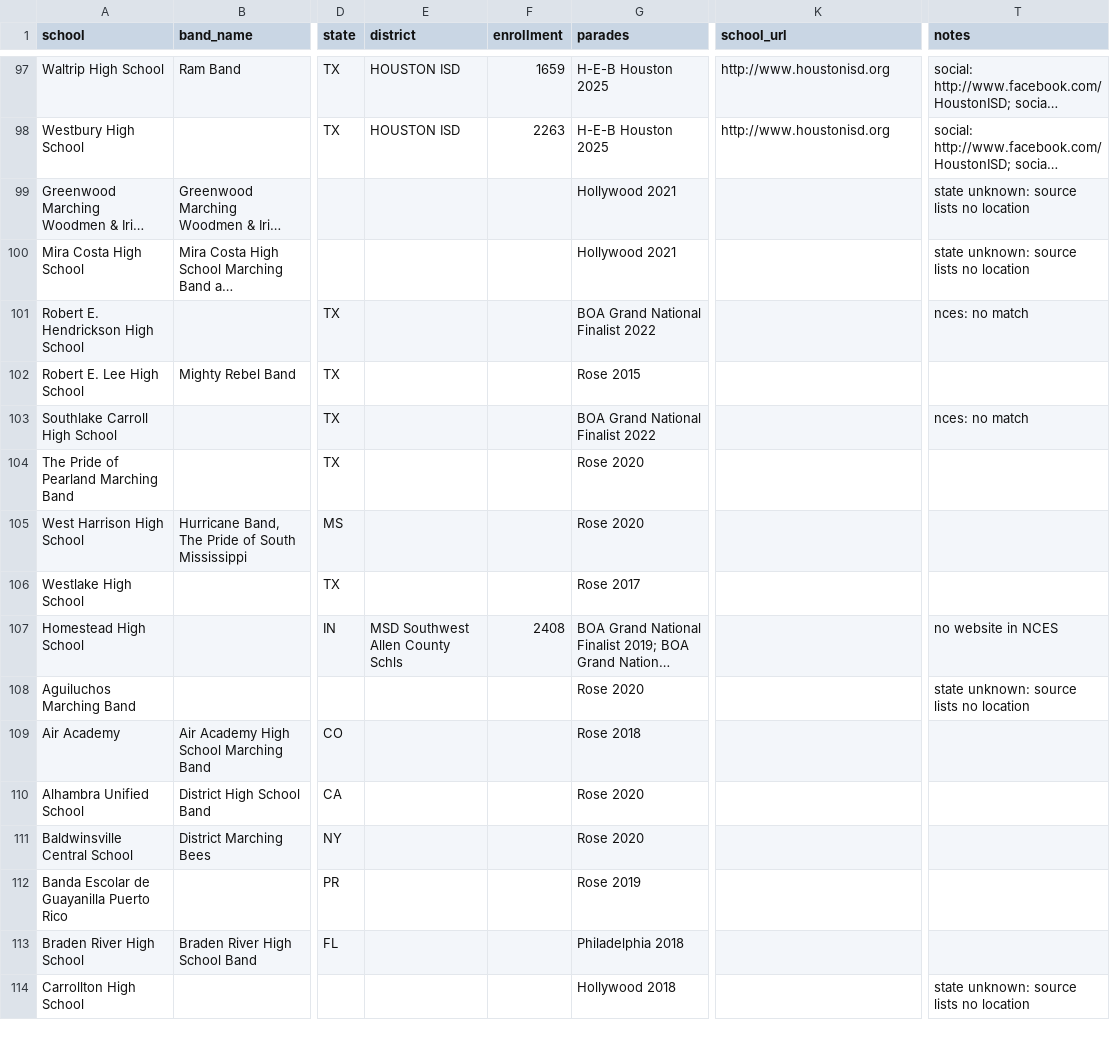
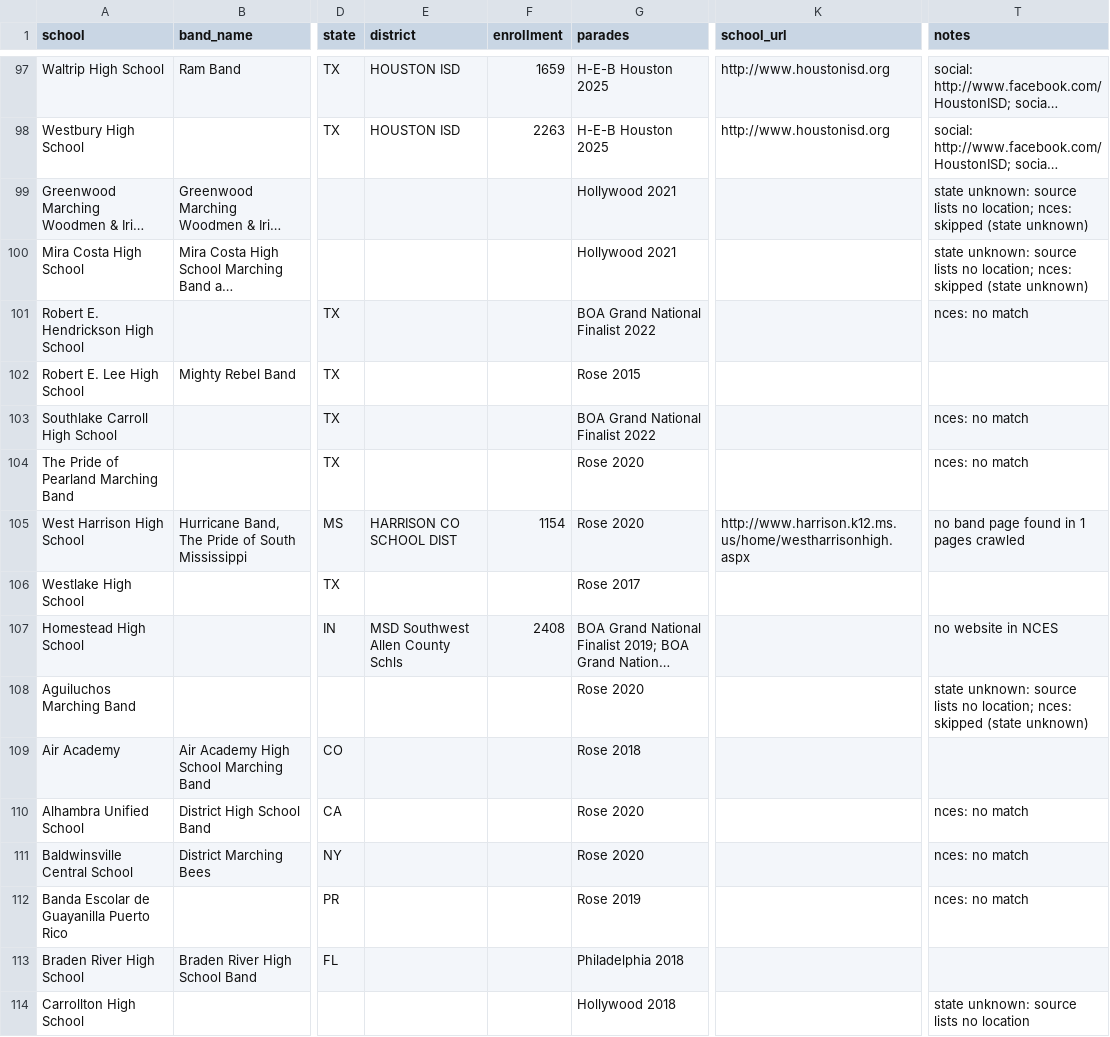
Before and after one commit to cmurphy1140/band-charter-outreach, a CSV file: data/final/prospects.csv, drawn as a sheet; only a part is shown, gaps mark what is left out; long unchanged cells end in …; the diff covers the shown part only; the diff names each change by its address in the sheet, - before the commit and + after, or states it on an @@ line.

```diff
--- a/data/final/prospects.csv
+++ b/data/final/prospects.csv
-T99:T100 (notes): …lists no location
+T99:T100 (notes): …lists no location; nces: skipped (state unknown)
-T104 (notes): (empty)
+T104 (notes): nces: no match
-E105 (district): (empty)
+E105 (district): HARRISON CO SCHOOL DIST
-F105 (enrollment): (empty)
+F105 (enrollment): 1154
-K105 (school_url): (empty)
+K105 (school_url): http://www.harrison.k12.ms.us/home/westharrisonhigh.aspx
-T105 (notes): (empty)
+T105 (notes): no band page found in 1 pages crawled
-T108 (notes): …lists no location
+T108 (notes): …lists no location; nces: skipped (state unknown)
-T110:T112 (notes): (empty)
+T110:T112 (notes): nces: no match
```
Also changed, not shown: 54 edited cells elsewhere in this file.
